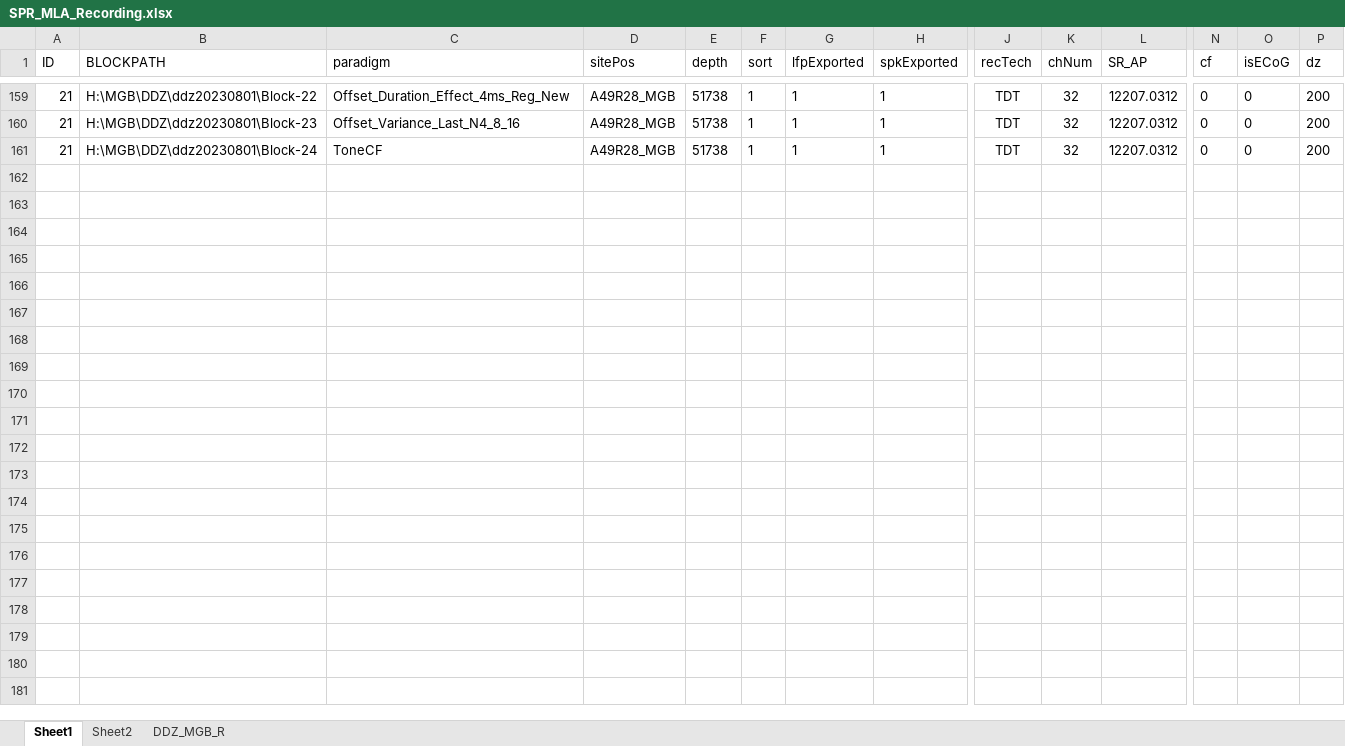
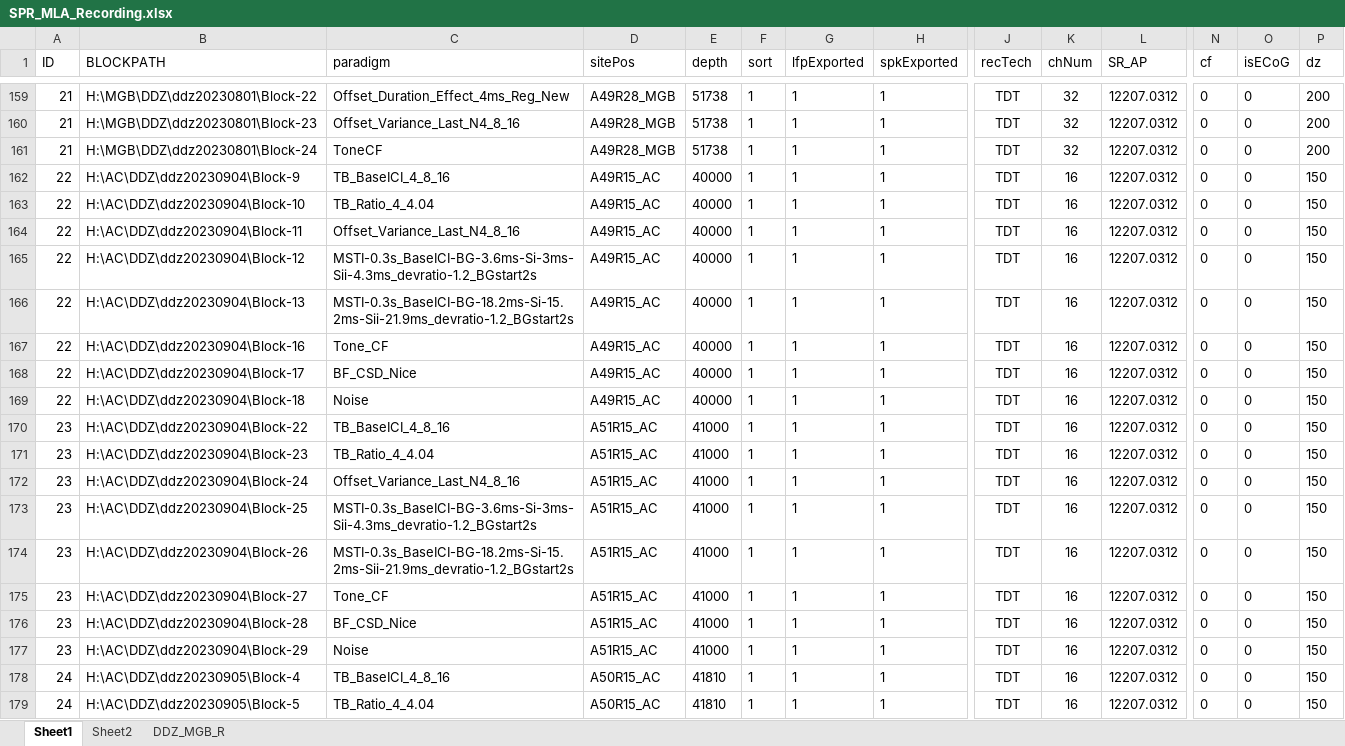
Before and after one commit to springZJU/MultiChannelProcess, an Excel workbook: utils/recordingExcel/SPR_MLA_Recording.xlsx, sheet Sheet1, drawn as a sheet; only a part is shown, gaps mark what is left out; values as stored, in another font and other column widths than the file's, no borders; rows hold the shown columns only; the diff covers the shown part only; the diff names each change by its address in the sheet, - before the commit and + after, or states it on an @@ line.

```diff
--- a/utils/recordingExcel/SPR_MLA_Recording.xlsx (sheet Sheet1)
+++ b/utils/recordingExcel/SPR_MLA_Recording.xlsx (sheet Sheet1)
+row 162: 22 | H:\AC\DDZ\ddz20230904\Block-9 | TB_BaseICI_4_8_16 | A49R15_AC | 40000 | 1 | 1 | 1 | TDT | 16 | 12207.0312 | 0 | 0 | 150
+row 163: 22 | H:\AC\DDZ\ddz20230904\Block-10 | TB_Ratio_4_4.04 | A49R15_AC | 40000 | 1 | 1 | 1 | TDT | 16 | 12207.0312 | 0 | 0 | 150
+row 164: 22 | H:\AC\DDZ\ddz20230904\Block-11 | Offset_Variance_Last_N4_8_16 | A49R15_AC | 40000 | 1 | 1 | 1 | TDT | 16 | 12207.0312 | 0 | 0 | 150
+row 165: 22 | H:\AC\DDZ\ddz20230904\Block-12 | MSTI-0.3s_BaseICI-BG-3.6ms-Si-3ms-Sii-4.3ms_devratio-1.2_BGstart2s | A49R15_AC | 40000 | 1 | 1 | 1 | TDT | 16 | 12207.0312 | 0 | 0 | 150
+row 166: 22 | H:\AC\DDZ\ddz20230904\Block-13 | MSTI-0.3s_BaseICI-BG-18.2ms-Si-15.2ms-Sii-21.9ms_devratio-1.2_BGstart2s | A49R15_AC | 40000 | 1 | 1 | 1 | TDT | 16 | 12207.0312 | 0 | 0 | 150
+row 167: 22 | H:\AC\DDZ\ddz20230904\Block-16 | Tone_CF | A49R15_AC | 40000 | 1 | 1 | 1 | TDT | 16 | 12207.0312 | 0 | 0 | 150
+row 168: 22 | H:\AC\DDZ\ddz20230904\Block-17 | BF_CSD_Nice | A49R15_AC | 40000 | 1 | 1 | 1 | TDT | 16 | 12207.0312 | 0 | 0 | 150
+row 169: 22 | H:\AC\DDZ\ddz20230904\Block-18 | Noise | A49R15_AC | 40000 | 1 | 1 | 1 | TDT | 16 | 12207.0312 | 0 | 0 | 150
+row 170: 23 | H:\AC\DDZ\ddz20230904\Block-22 | TB_BaseICI_4_8_16 | A51R15_AC | 41000 | 1 | 1 | 1 | TDT | 16 | 12207.0312 | 0 | 0 | 150
+row 171: 23 | H:\AC\DDZ\ddz20230904\Block-23 | TB_Ratio_4_4.04 | A51R15_AC | 41000 | 1 | 1 | 1 | TDT | 16 | 12207.0312 | 0 | 0 | 150
+row 172: 23 | H:\AC\DDZ\ddz20230904\Block-24 | Offset_Variance_Last_N4_8_16 | A51R15_AC | 41000 | 1 | 1 | 1 | TDT | 16 | 12207.0312 | 0 | 0 | 150
+row 173: 23 | H:\AC\DDZ\ddz20230904\Block-25 | MSTI-0.3s_BaseICI-BG-3.6ms-Si-3ms-Sii-4.3ms_devratio-1.2_BGstart2s | A51R15_AC | 41000 | 1 | 1 | 1 | TDT | 16 | 12207.0312 | 0 | 0 | 150
+row 174: 23 | H:\AC\DDZ\ddz20230904\Block-26 | MSTI-0.3s_BaseICI-BG-18.2ms-Si-15.2ms-Sii-21.9ms_devratio-1.2_BGstart2s | A51R15_AC | 41000 | 1 | 1 | 1 | TDT | 16 | 12207.0312 | 0 | 0 | 150
+row 175: 23 | H:\AC\DDZ\ddz20230904\Block-27 | Tone_CF | A51R15_AC | 41000 | 1 | 1 | 1 | TDT | 16 | 12207.0312 | 0 | 0 | 150
+row 176: 23 | H:\AC\DDZ\ddz20230904\Block-28 | BF_CSD_Nice | A51R15_AC | 41000 | 1 | 1 | 1 | TDT | 16 | 12207.0312 | 0 | 0 | 150
+row 177: 23 | H:\AC\DDZ\ddz20230904\Block-29 | Noise | A51R15_AC | 41000 | 1 | 1 | 1 | TDT | 16 | 12207.0312 | 0 | 0 | 150
+row 178: 24 | H:\AC\DDZ\ddz20230905\Block-4 | TB_BaseICI_4_8_16 | A50R15_AC | 41810 | 1 | 1 | 1 | TDT | 16 | 12207.0312 | 0 | 0 | 150
+row 179: 24 | H:\AC\DDZ\ddz20230905\Block-5 | TB_Ratio_4_4.04 | A50R15_AC | 41810 | 1 | 1 | 1 | TDT | 16 | 12207.0312 | 0 | 0 | 150
```
Also changed, not shown: 34 added rows elsewhere in this sheet, sheet Sheet2, config/MLA_CTLConfig.xlsx, utils/recordingExcel/SPR_RNP_TBOffset_Recording.xlsx, 57 other files.
